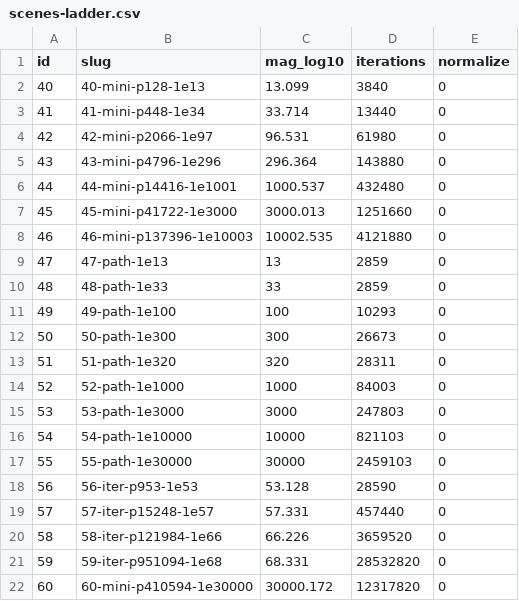
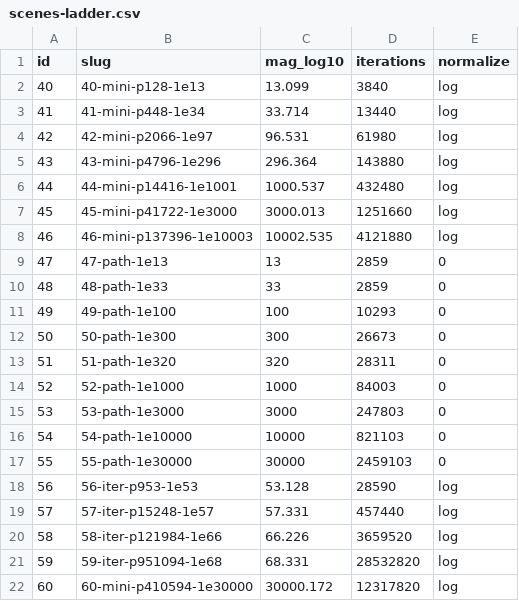
Before and after one commit to WindySnowOwl/fractadyne, a CSV file: bench-kit/scenes-ladder.csv, drawn as a sheet.

```diff
--- a/bench-kit/scenes-ladder.csv
+++ b/bench-kit/scenes-ladder.csv
@@ -1,9 +1,9 @@
 id,slug,mag_log10,iterations,normalize
-40,40-mini-p128-1e13,13.099,3840,0
-41,41-mini-p448-1e34,33.714,13440,0
-42,42-mini-p2066-1e97,96.531,61980,0
-43,43-mini-p4796-1e296,296.364,143880,0
-44,44-mini-p14416-1e1001,1000.537,432480,0
-45,45-mini-p41722-1e3000,3000.013,1251660,0
-46,46-mini-p137396-1e10003,10002.535,4121880,0
+40,40-mini-p128-1e13,13.099,3840,log
+41,41-mini-p448-1e34,33.714,13440,log
+42,42-mini-p2066-1e97,96.531,61980,log
+43,43-mini-p4796-1e296,296.364,143880,log
+44,44-mini-p14416-1e1001,1000.537,432480,log
+45,45-mini-p41722-1e3000,3000.013,1251660,log
+46,46-mini-p137396-1e10003,10002.535,4121880,log
 47,47-path-1e13,13,2859,0
@@ -17,6 +17,6 @@ id,slug,mag_log10,iterations,normalize
 55,55-path-1e30000,30000,2459103,0
-56,56-iter-p953-1e53,53.128,28590,0
-57,57-iter-p15248-1e57,57.331,457440,0
-58,58-iter-p121984-1e66,66.226,3659520,0
-59,59-iter-p951094-1e68,68.331,28532820,0
-60,60-mini-p410594-1e30000,30000.172,12317820,0
+56,56-iter-p953-1e53,53.128,28590,log
+57,57-iter-p15248-1e57,57.331,457440,log
+58,58-iter-p121984-1e66,66.226,3659520,log
+59,59-iter-p951094-1e68,68.331,28532820,log
+60,60-mini-p410594-1e30000,30000.172,12317820,log
```
Also changed, not shown: 3 other files.
